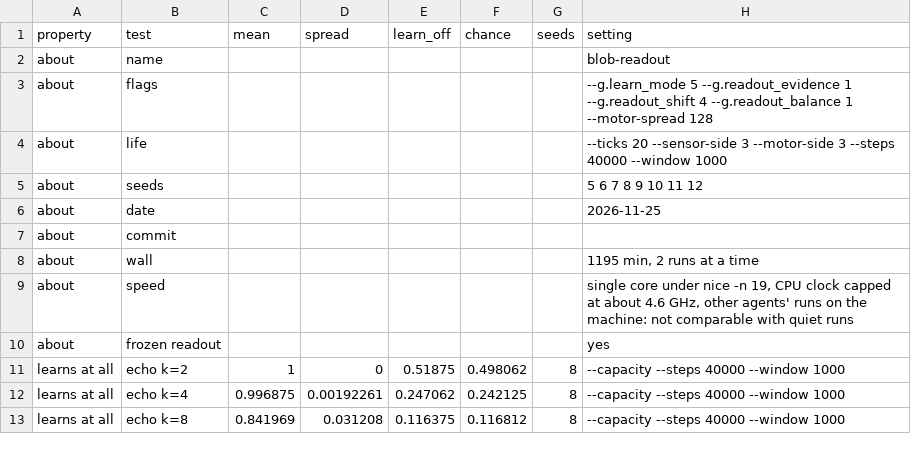
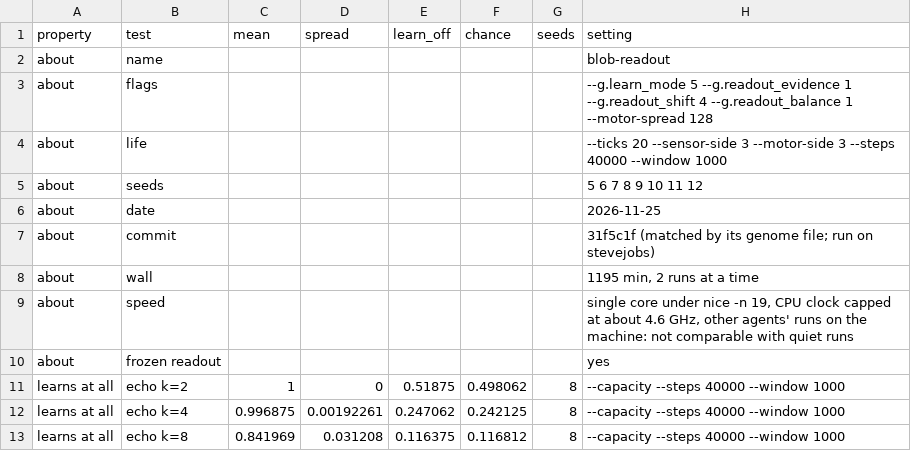
Before and after one commit to wegfawefgawefg/thonksheet, a CSV file: out/scorecards/blob-readout.csv, drawn as a sheet; only a part is shown.

```diff
--- a/out/scorecards/blob-readout.csv
+++ b/out/scorecards/blob-readout.csv
@@ -6,3 +6,3 @@ about,seeds,,,,,,5 6 7 8 9 10 11 12
 about,date,,,,,,2026-11-25
-about,commit,,,,,,
+about,commit,,,,,,"31f5c1f (matched by its genome file; run on stevejobs)"
 about,wall,,,,,,"1195 min, 2 runs at a time"
```
Also changed, not shown: 1 other file.
